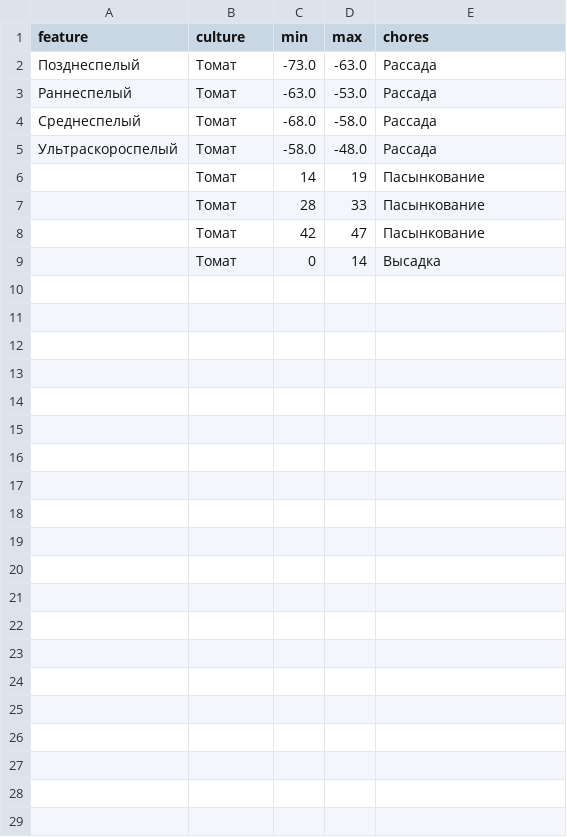
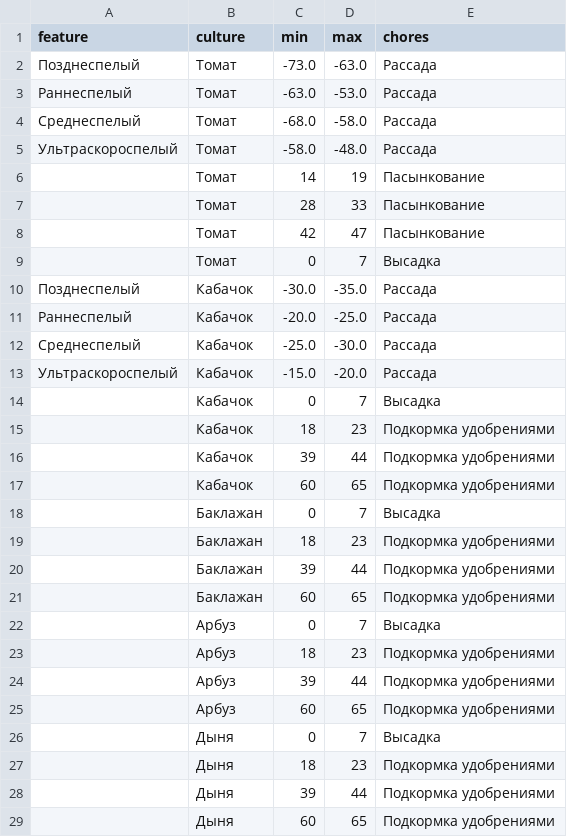
Before and after one commit to jetminded/igarden_parsers, a CSV file: technical_data/features_technical.csv, drawn as a sheet.

```diff
--- a/technical_data/features_technical.csv
+++ b/technical_data/features_technical.csv
@@ -8,2 +8,22 @@ feature,culture,min,max,chores
 ,Томат,42,47,Пасынкование
-,Томат,0,14,Высадка
+,Томат,0,7,Высадка
+Позднеспелый,Кабачок,-30.0,-35.0,Рассада
+Раннеспелый,Кабачок,-20.0,-25.0,Рассада
+Среднеспелый,Кабачок,-25.0,-30.0,Рассада
+Ультраскороспелый,Кабачок,-15.0,-20.0,Рассада
+,Кабачок,0,7,Высадка
+,Кабачок,18,23,Подкормка удобрениями
+,Кабачок,39,44,Подкормка удобрениями
+,Кабачок,60,65,Подкормка удобрениями
+,Баклажан,0,7,Высадка
+,Баклажан,18,23,Подкормка удобрениями
+,Баклажан,39,44,Подкормка удобрениями
+,Баклажан,60,65,Подкормка удобрениями
+,Арбуз,0,7,Высадка
+,Арбуз,18,23,Подкормка удобрениями
+,Арбуз,39,44,Подкормка удобрениями
+,Арбуз,60,65,Подкормка удобрениями
+,Дыня,0,7,Высадка
+,Дыня,18,23,Подкормка удобрениями
+,Дыня,39,44,Подкормка удобрениями
+,Дыня,60,65,Подкормка удобрениями
```
Also changed, not shown: 6 other files.
